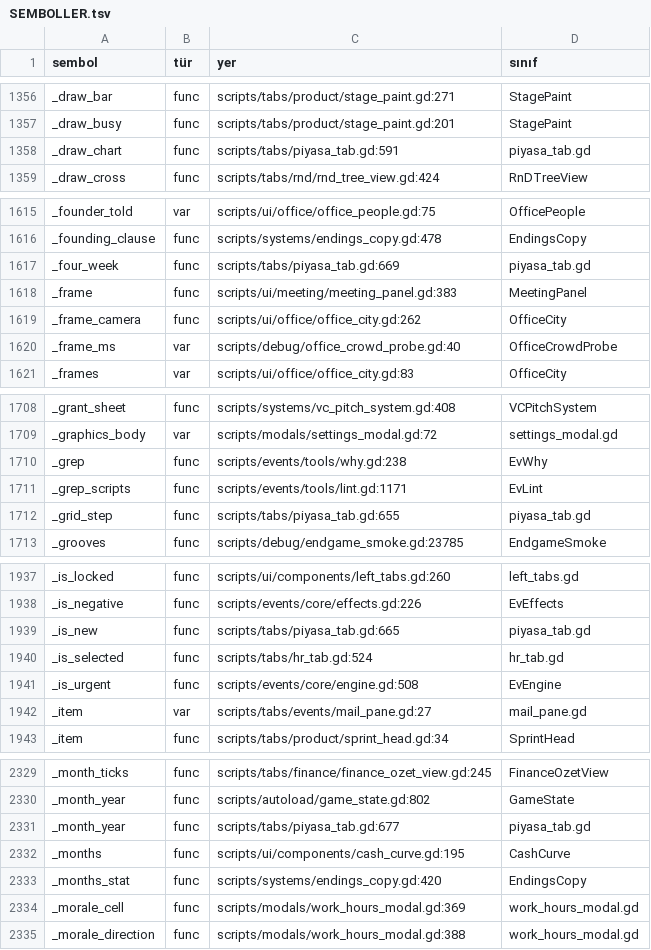
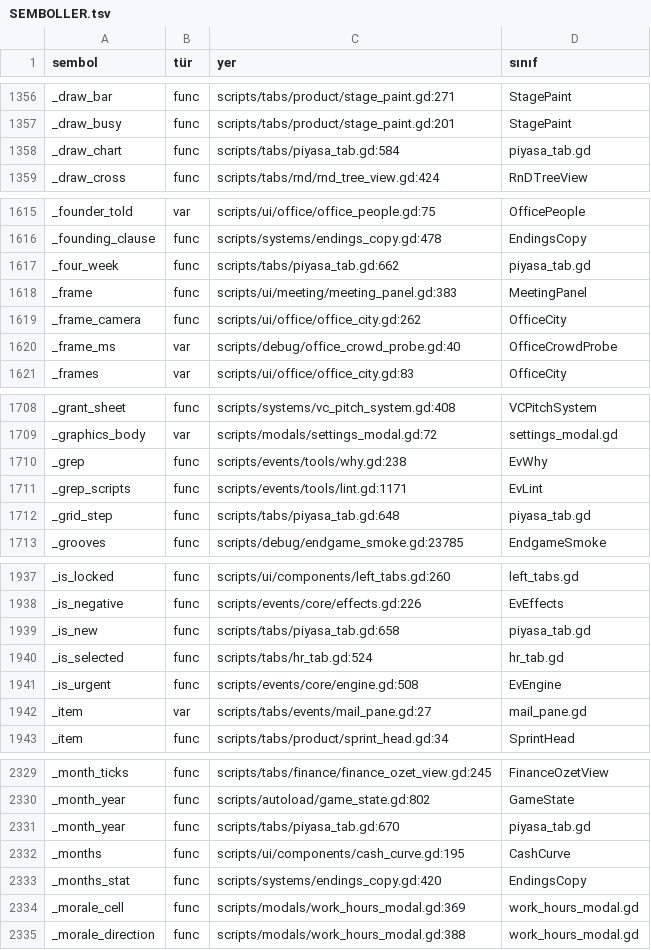
Before and after one commit to erdem1v/projectunicorn, a TSV file: project-unicorn/docs/kod_haritasi/SEMBOLLER.tsv, drawn as a sheet; only a part is shown, gaps mark what is left out; the diff covers the shown part only.

```diff
--- a/project-unicorn/docs/kod_haritasi/SEMBOLLER.tsv
+++ b/project-unicorn/docs/kod_haritasi/SEMBOLLER.tsv
@@ -1357,3 +1357,3 @@ _draw_bar	func	scripts/tabs/product/stage_paint.gd:271	StagePaint
 _draw_busy	func	scripts/tabs/product/stage_paint.gd:201	StagePaint
-_draw_chart	func	scripts/tabs/piyasa_tab.gd:591	piyasa_tab.gd
+_draw_chart	func	scripts/tabs/piyasa_tab.gd:584	piyasa_tab.gd
 _draw_cross	func	scripts/tabs/rnd/rnd_tree_view.gd:424	RnDTreeView
@@ -1616,3 +1616,3 @@ _founder_told	var	scripts/ui/office/office_people.gd:75	OfficePeople
 _founding_clause	func	scripts/systems/endings_copy.gd:478	EndingsCopy
-_four_week	func	scripts/tabs/piyasa_tab.gd:669	piyasa_tab.gd
+_four_week	func	scripts/tabs/piyasa_tab.gd:662	piyasa_tab.gd
 _frame	func	scripts/ui/meeting/meeting_panel.gd:383	MeetingPanel
@@ -1711,3 +1711,3 @@ _grep	func	scripts/events/tools/why.gd:238	EvWhy
 _grep_scripts	func	scripts/events/tools/lint.gd:1171	EvLint
-_grid_step	func	scripts/tabs/piyasa_tab.gd:655	piyasa_tab.gd
+_grid_step	func	scripts/tabs/piyasa_tab.gd:648	piyasa_tab.gd
 _grooves	func	scripts/debug/endgame_smoke.gd:23785	EndgameSmoke
@@ -1938,3 +1938,3 @@ _is_locked	func	scripts/ui/components/left_tabs.gd:260	left_tabs.gd
 _is_negative	func	scripts/events/core/effects.gd:226	EvEffects
-_is_new	func	scripts/tabs/piyasa_tab.gd:665	piyasa_tab.gd
+_is_new	func	scripts/tabs/piyasa_tab.gd:658	piyasa_tab.gd
 _is_selected	func	scripts/tabs/hr_tab.gd:524	hr_tab.gd
@@ -2330,3 +2330,3 @@ _month_ticks	func	scripts/tabs/finance/finance_ozet_view.gd:245	FinanceOzetView
 _month_year	func	scripts/autoload/game_state.gd:802	GameState
-_month_year	func	scripts/tabs/piyasa_tab.gd:677	piyasa_tab.gd
+_month_year	func	scripts/tabs/piyasa_tab.gd:670	piyasa_tab.gd
 _months	func	scripts/ui/components/cash_curve.gd:195	CashCurve
```
Also changed, not shown: 14 edited cells elsewhere in this file, project-unicorn/localization/strings.csv, 3 other files.
